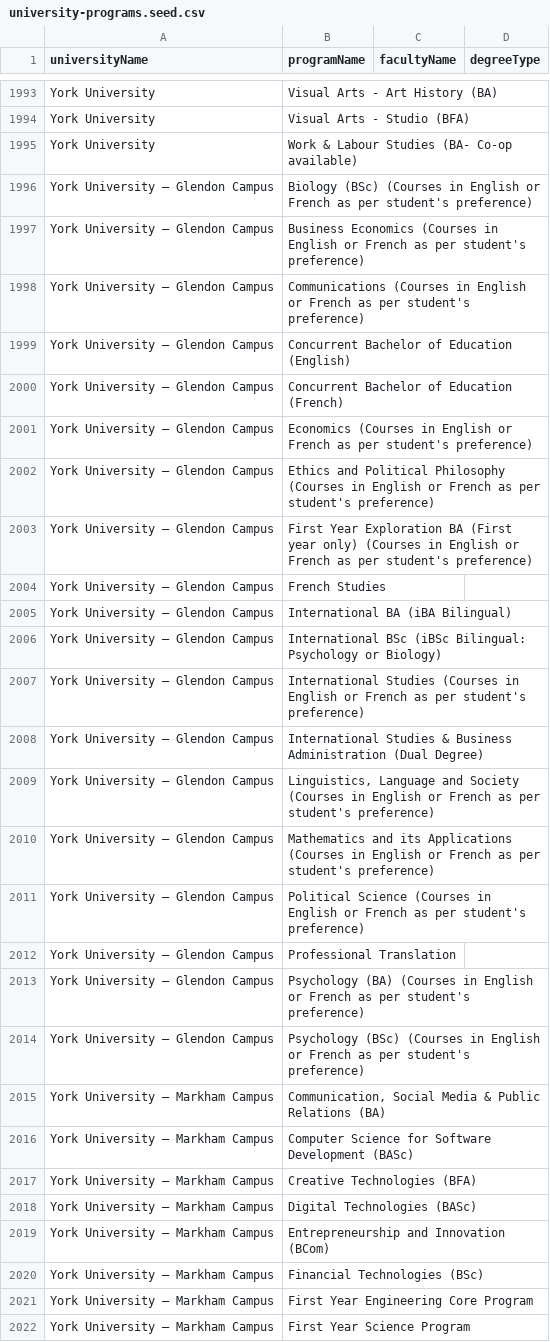
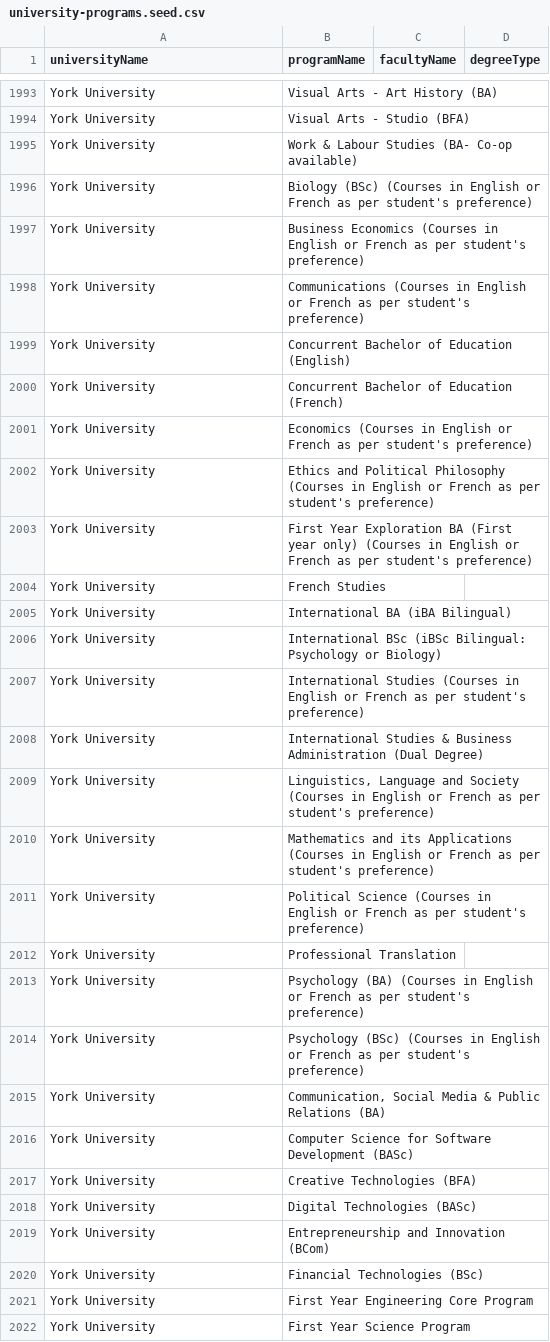
Before and after one commit to Joey-Shen1999/student-management-server, a CSV file: src/main/resources/university-programs.seed.csv, drawn as a sheet; only a part is shown, gaps mark what is left out; the diff covers the shown part only.

Commit message:
Normalize university campus catalog

```diff
--- a/src/main/resources/university-programs.seed.csv
+++ b/src/main/resources/university-programs.seed.csv
@@ -1995,28 +1995,28 @@ York University,Visual Arts - Studio (BFA),,
 York University,Work & Labour Studies (BA- Co-op available),,
-York University – Glendon Campus,Biology (BSc) (Courses in English or French as per student's preference),,
-York University – Glendon Campus,Business Economics (Courses in English or French as per student's preference),,
-York University – Glendon Campus,Communications (Courses in English or French as per student's preference),,
-York University – Glendon Campus,Concurrent Bachelor of Education (English),,
-York University – Glendon Campus,Concurrent Bachelor of Education (French),,
-York University – Glendon Campus,Economics (Courses in English or French as per student's preference),,
-York University – Glendon Campus,Ethics and Political Philosophy (Courses in English or French as per student's preference),,
-York University – Glendon Campus,First Year Exploration BA (First year only) (Courses in English or French as per student's preference),,
-York University – Glendon Campus,French Studies,,
-York University – Glendon Campus,International BA (iBA Bilingual),,
-York University – Glendon Campus,International BSc (iBSc Bilingual: Psychology or Biology),,
-York University – Glendon Campus,International Studies (Courses in English or French as per student's preference),,
-York University – Glendon Campus,International Studies & Business Administration (Dual Degree),,
-York University – Glendon Campus,"Linguistics, Language and Society (Courses in English or French as per student's preference)",,
-York University – Glendon Campus,Mathematics and its Applications (Courses in English or French as per student's preference),,
-York University – Glendon Campus,Political Science (Courses in English or French as per student's preference),,
-York University – Glendon Campus,Professional Translation,,
-York University – Glendon Campus,Psychology (BA) (Courses in English or French as per student's preference),,
-York University – Glendon Campus,Psychology (BSc) (Courses in English or French as per student's preference),,
-York University – Markham Campus,"Communication, Social Media & Public Relations (BA)",,
-York University – Markham Campus,Computer Science for Software Development (BASc),,
-York University – Markham Campus,Creative Technologies (BFA),,
-York University – Markham Campus,Digital Technologies (BASc),,
-York University – Markham Campus,Entrepreneurship and Innovation (BCom),,
-York University – Markham Campus,Financial Technologies (BSc),,
-York University – Markham Campus,First Year Engineering Core Program,,
-York University – Markham Campus,First Year Science Program,,
+York University,Biology (BSc) (Courses in English or French as per student's preference),,
+York University,Business Economics (Courses in English or French as per student's preference),,
+York University,Communications (Courses in English or French as per student's preference),,
+York University,Concurrent Bachelor of Education (English),,
+York University,Concurrent Bachelor of Education (French),,
+York University,Economics (Courses in English or French as per student's preference),,
+York University,Ethics and Political Philosophy (Courses in English or French as per student's preference),,
+York University,First Year Exploration BA (First year only) (Courses in English or French as per student's preference),,
+York University,French Studies,,
+York University,International BA (iBA Bilingual),,
+York University,International BSc (iBSc Bilingual: Psychology or Biology),,
+York University,International Studies (Courses in English or French as per student's preference),,
+York University,International Studies & Business Administration (Dual Degree),,
+York University,"Linguistics, Language and Society (Courses in English or French as per student's preference)",,
+York University,Mathematics and its Applications (Courses in English or French as per student's preference),,
+York University,Political Science (Courses in English or French as per student's preference),,
+York University,Professional Translation,,
+York University,Psychology (BA) (Courses in English or French as per student's preference),,
+York University,Psychology (BSc) (Courses in English or French as per student's preference),,
+York University,"Communication, Social Media & Public Relations (BA)",,
+York University,Computer Science for Software Development (BASc),,
+York University,Creative Technologies (BFA),,
+York University,Digital Technologies (BASc),,
+York University,Entrepreneurship and Innovation (BCom),,
+York University,Financial Technologies (BSc),,
+York University,First Year Engineering Core Program,,
+York University,First Year Science Program,,
```
Also changed, not shown: 106 edited cells elsewhere in this file, src/main/resources/universities.seed.csv, 1 other file.
